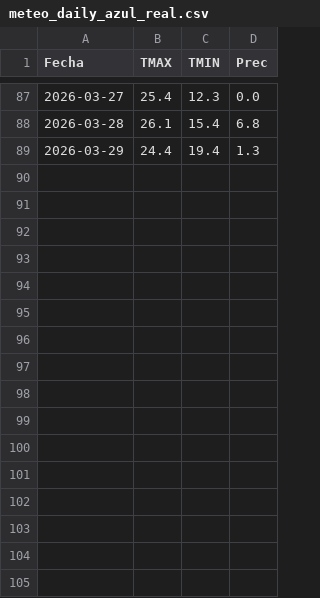
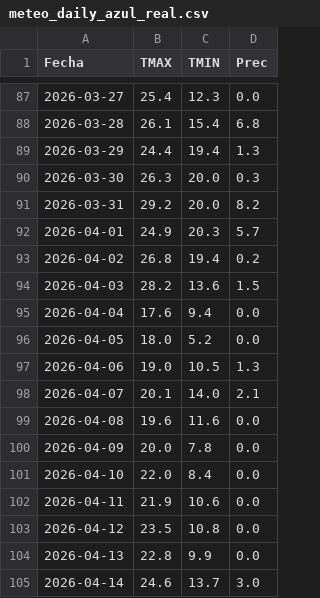
Before and after one commit to PREDWEEM/LOLIUM_AZUL2026, a CSV file: meteo_daily_azul_real.csv, drawn as a sheet; only a part is shown, gaps mark what is left out.

```diff
--- a/meteo_daily_azul_real.csv
+++ b/meteo_daily_azul_real.csv
@@ -89 +89,17 @@ Fecha,TMAX,TMIN,Prec
 2026-03-29,24.4,19.4,1.3
+2026-03-30,26.3,20.0,0.3
+2026-03-31,29.2,20.0,8.2
+2026-04-01,24.9,20.3,5.7
+2026-04-02,26.8,19.4,0.2
+2026-04-03,28.2,13.6,1.5
+2026-04-04,17.6,9.4,0.0
+2026-04-05,18.0,5.2,0.0
+2026-04-06,19.0,10.5,1.3
+2026-04-07,20.1,14.0,2.1
+2026-04-08,19.6,11.6,0.0
+2026-04-09,20.0,7.8,0.0
+2026-04-10,22.0,8.4,0.0
+2026-04-11,21.9,10.6,0.0
+2026-04-12,23.5,10.8,0.0
+2026-04-13,22.8,9.9,0.0
+2026-04-14,24.6,13.7,3.0
```
